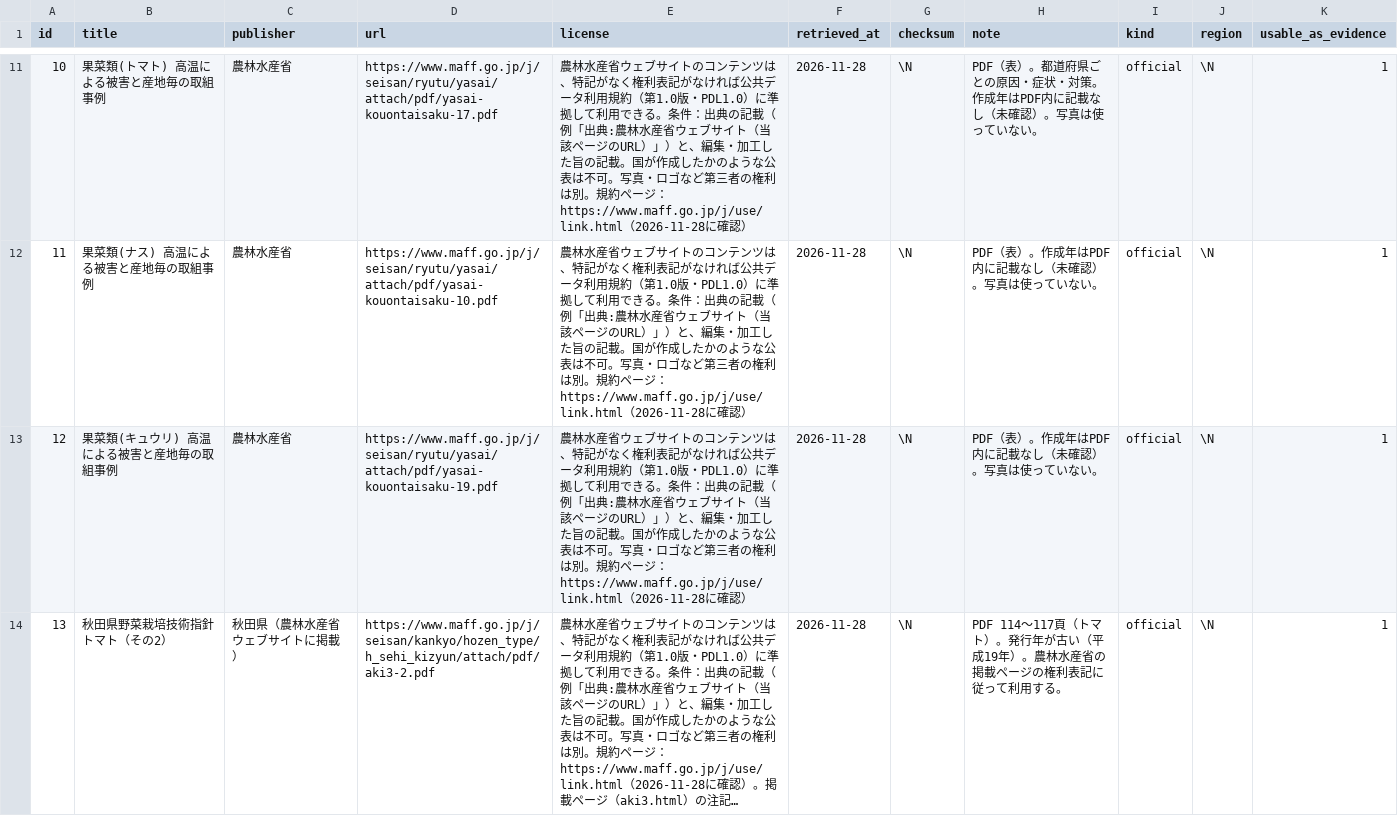
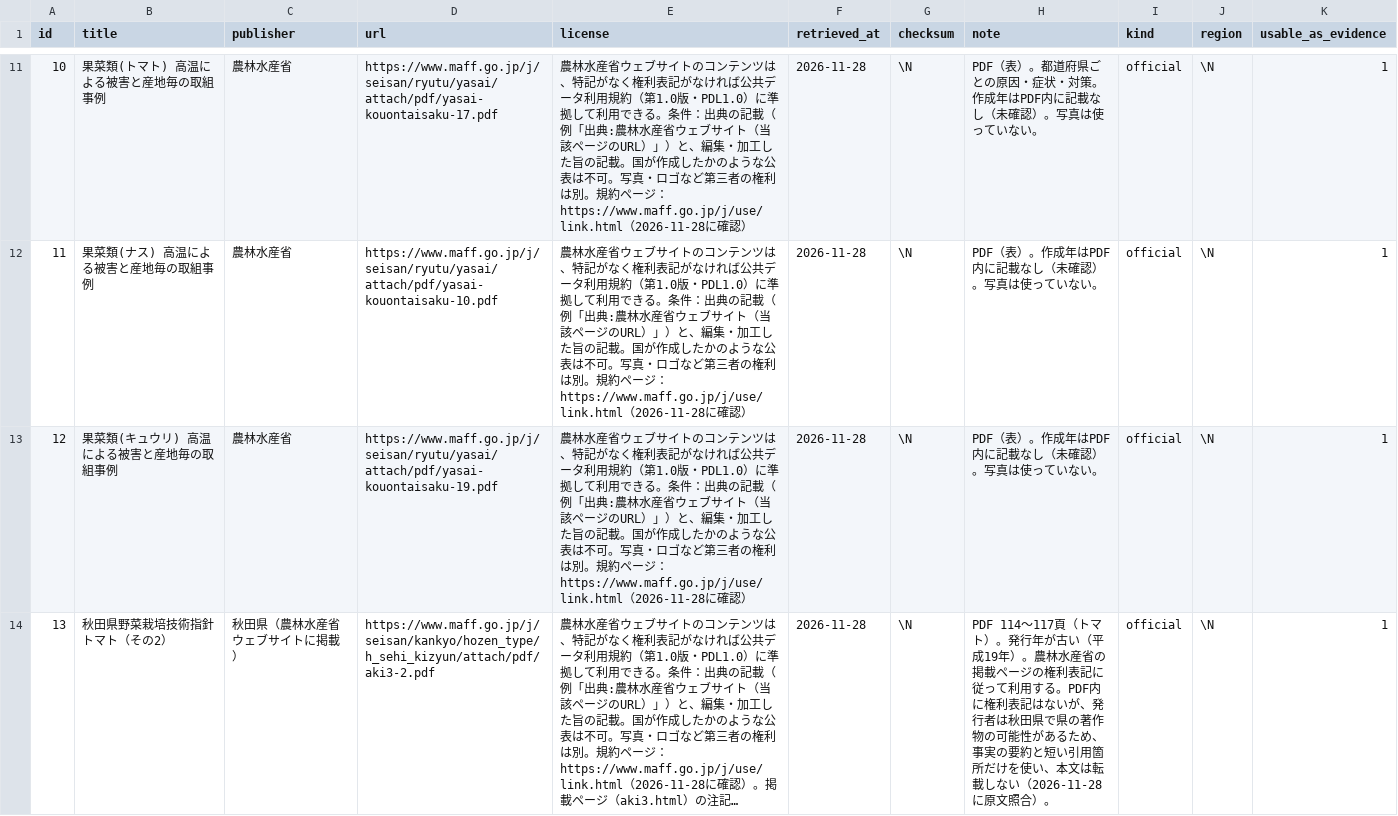
Before and after one commit to withagridream/vegbook, a CSV file: data/sources.csv, drawn as a sheet; only a part is shown, gaps mark what is left out; long unchanged cells end in …; the diff names each change by its address in the sheet, - before the commit and + after, or states it on an @@ line.

```diff
--- a/data/sources.csv
+++ b/data/sources.csv
-H14 (note): …用する。
+H14 (note): …用する。PDF内に権利表記はないが、発行者は秋田県で県の著作物の可能性があるため、事実の要約と短い引用箇所だけを使い、本文は転載しない（2026-11-28に原文照合）。
```
Also changed, not shown: data/causes.csv, data/remedies.csv, 9 other files.
